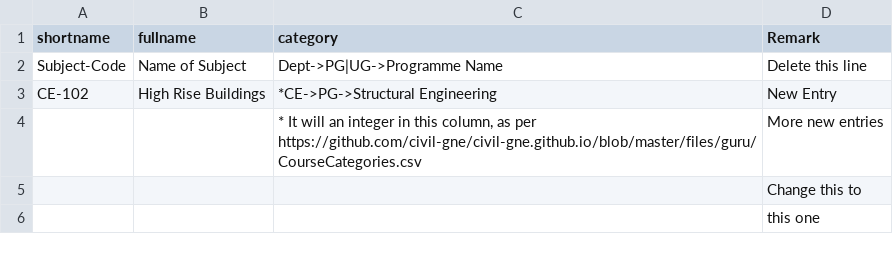
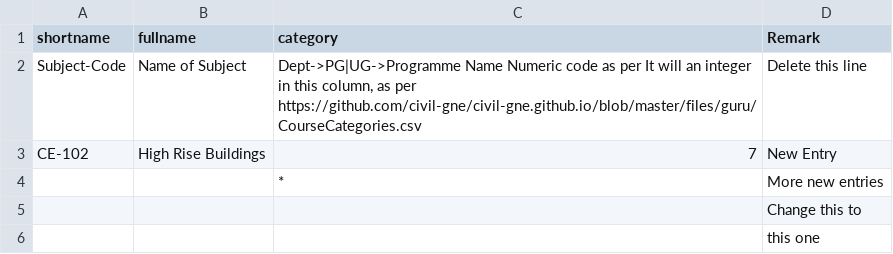
Before and after one commit to civil-gne/civil-gne.github.io, a CSV file: files/guru/Subjects.csv, drawn as a sheet.

Commit message:
Code added

```diff
--- a/files/guru/Subjects.csv
+++ b/files/guru/Subjects.csv
@@ -1,5 +1,5 @@
 "shortname","fullname","category","Remark"
-"Subject-Code","Name of Subject","Dept->PG|UG->Programme Name","Delete this line"
-"CE-102","High Rise Buildings","*CE->PG->Structural Engineering","New Entry"
-,,"* It will an integer in this column, as per https://github.com/civil-gne/civil-gne.github.io/blob/master/files/guru/CourseCategories.csv","More new entries"
+"Subject-Code","Name of Subject","Dept->PG|UG->Programme Name Numeric code as per It will an integer in this column, as per https://github.com/civil-gne/civil-gne.github.io/blob/master/files/guru/CourseCategories.csv","Delete this line"
+"CE-102","High Rise Buildings","7","New Entry"
+,,"* ","More new entries"
 ,,,"Change this to"
```
